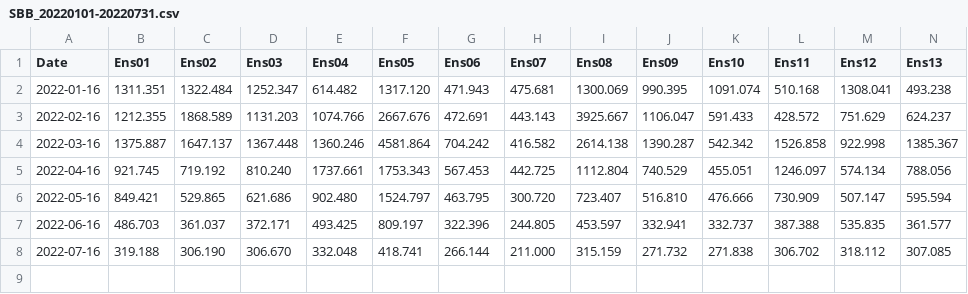
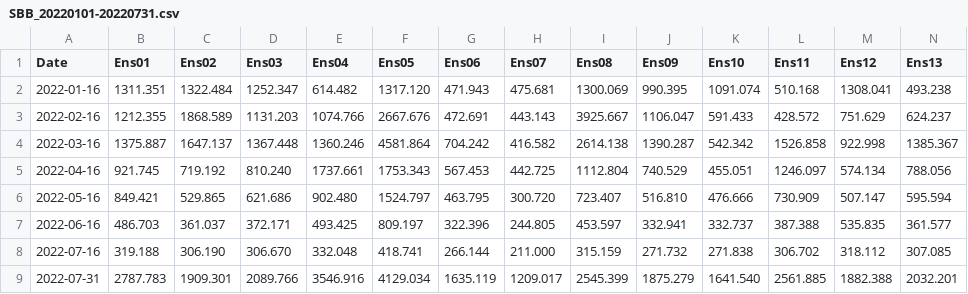
Before and after one commit to fallspinach/cw3e-water-supply-heroku, a CSV file: assets/forecast/SBB_20220101-20220731.csv, drawn as a sheet; only a part is shown; rows hold the shown columns only; the diff names each change by its address in the sheet, - before the commit and + after, or states it on an @@ line.

```diff
--- a/assets/forecast/SBB_20220101-20220731.csv
+++ b/assets/forecast/SBB_20220101-20220731.csv
+row 9: 2022-07-31 | 2787.783 | 1909.301 | 2089.766 | 3546.916 | 4129.034 | 1635.119 | 1209.017 | 2545.399 | 1875.279 | 1641.540 | 2561.885 | 1882.388 | 2032.201
```
Also changed, not shown: assets/forecast/FTO_20220101-20220731.csv, assets/forecast/KGF_20220101-20220731.csv, 22 other files.
